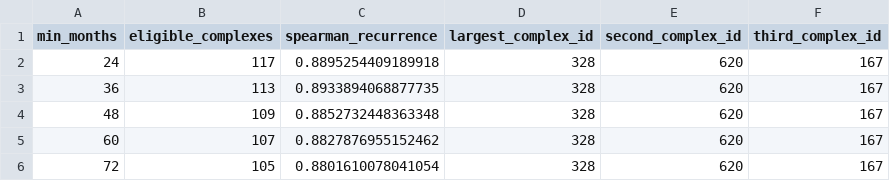
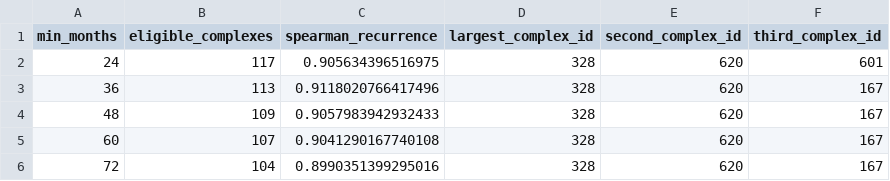
Before and after one commit to Zucker-494/MTA-access, a CSV file: results/common_support_coverage_sensitivity.csv, drawn as a sheet.

Commit message:
Correct common-support coverage sensitivity

```diff
--- a/results/common_support_coverage_sensitivity.csv
+++ b/results/common_support_coverage_sensitivity.csv
@@ -1,6 +1,6 @@
 min_months,eligible_complexes,spearman_recurrence,largest_complex_id,second_complex_id,third_complex_id
-24,117,0.8895254409189918,328,620,167
-36,113,0.8933894068877735,328,620,167
-48,109,0.8852732448363348,328,620,167
-60,107,0.8827876955152462,328,620,167
-72,105,0.8801610078041054,328,620,167
+24,117,0.905634396516975,328,620,601
+36,113,0.9118020766417496,328,620,167
+48,109,0.9057983942932433,328,620,167
+60,107,0.9041290167740108,328,620,167
+72,104,0.8990351399295016,328,620,167
```
